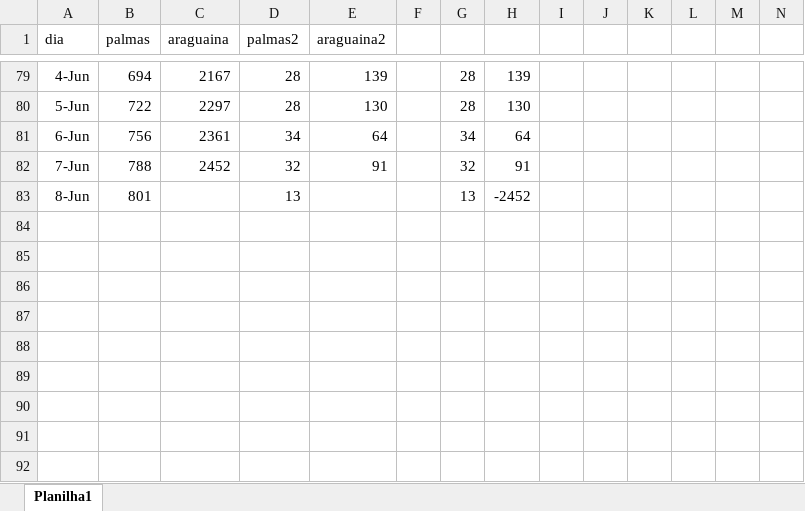
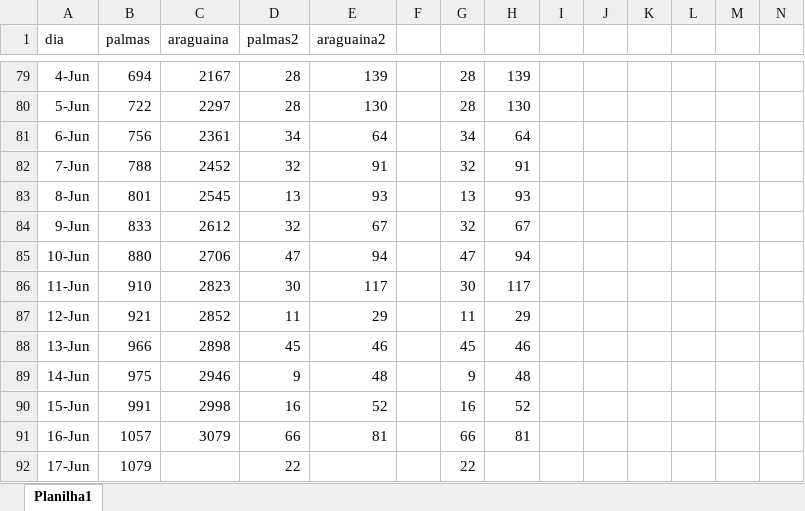
Before and after one commit to tifmepo/palmas-araguaina, an Excel workbook: corona.xlsx, sheet Planilha1, drawn as a sheet; only a part is shown, gaps mark what is left out; values as stored, in another font and other column widths than the file's, no borders; rows hold the shown columns only; the diff names each change by its address in the sheet, - before the commit and + after, or states it on an @@ line.

```diff
--- a/corona.xlsx (sheet Planilha1)
+++ b/corona.xlsx (sheet Planilha1)
-C83 (araguaina): (empty)
+C83 (araguaina): 2545
-E83 (araguaina2): (empty)
+E83 (araguaina2): 93
-H83: -2452
+H83: 93
+row 84: 9-Jun | 833 | 2612 | 32 | 67 |  | 32 | 67
+row 85: 10-Jun | 880 | 2706 | 47 | 94 |  | 47 | 94
+row 86: 11-Jun | 910 | 2823 | 30 | 117 |  | 30 | 117
+row 87: 12-Jun | 921 | 2852 | 11 | 29 |  | 11 | 29
+row 88: 13-Jun | 966 | 2898 | 45 | 46 |  | 45 | 46
+row 89: 14-Jun | 975 | 2946 | 9 | 48 |  | 9 | 48
+row 90: 15-Jun | 991 | 2998 | 16 | 52 |  | 16 | 52
+row 91: 16-Jun | 1057 | 3079 | 66 | 81 |  | 66 | 81
+row 92: 17-Jun | 1079 |  | 22 |  |  | 22
```
Also changed, not shown: 1 other file.
